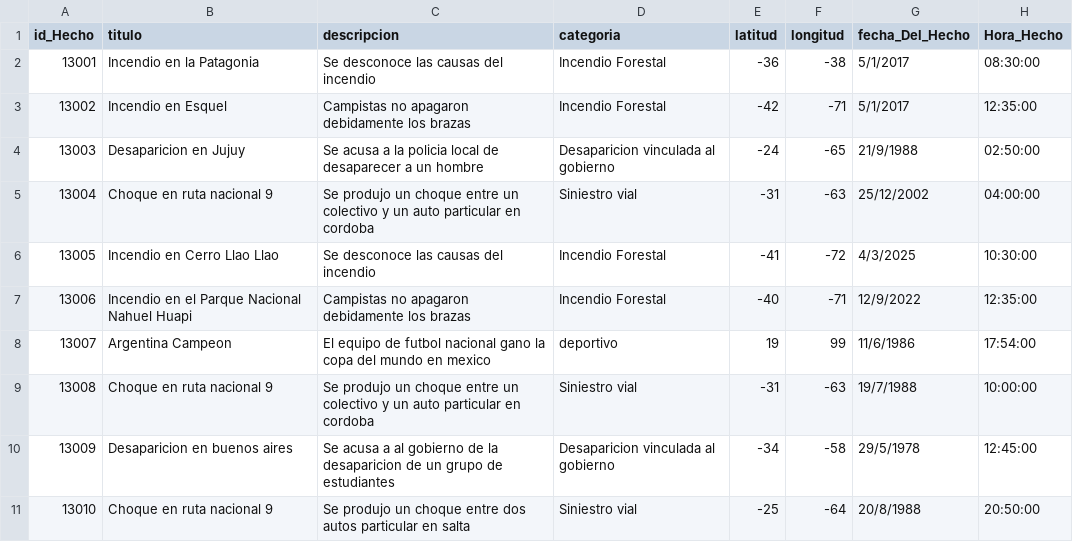
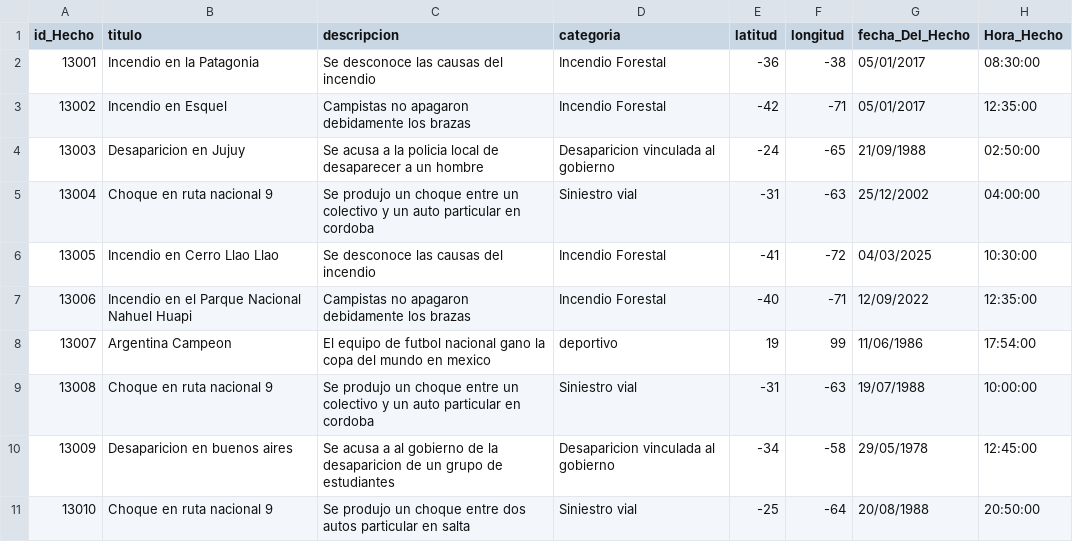
Before and after one commit to GuidoMoreyra/TPA-DDSI-UTN, a CSV file: src/main/resources/formatoTp.csv, drawn as a sheet.

```diff
--- a/src/main/resources/formatoTp.csv
+++ b/src/main/resources/formatoTp.csv
@@ -1,11 +1,11 @@
 id_Hecho;titulo;descripcion;categoria;latitud;longitud;fecha_Del_Hecho;Hora_Hecho
-13001;Incendio en la Patagonia;Se desconoce las causas del incendio;Incendio Forestal;-36;-38;5/1/2017;08:30:00
-13002;Incendio en Esquel;Campistas no apagaron debidamente los brazas;Incendio Forestal;-42;-71;5/1/2017;12:35:00
-13003;Desaparicion en Jujuy;Se acusa a la policia local de desaparecer a un hombre;Desaparicion vinculada al gobierno;-24;-65;21/9/1988;02:50:00
+13001;Incendio en la Patagonia;Se desconoce las causas del incendio;Incendio Forestal;-36;-38;05/01/2017;08:30:00
+13002;Incendio en Esquel;Campistas no apagaron debidamente los brazas;Incendio Forestal;-42;-71;05/01/2017;12:35:00
+13003;Desaparicion en Jujuy;Se acusa a la policia local de desaparecer a un hombre;Desaparicion vinculada al gobierno;-24;-65;21/09/1988;02:50:00
 13004;Choque en ruta nacional 9;Se produjo un choque entre un colectivo y un auto particular en cordoba;Siniestro vial;-31;-63;25/12/2002;04:00:00
-13005;Incendio en Cerro Llao Llao;Se desconoce las causas del incendio;Incendio Forestal;-41;-72;4/3/2025;10:30:00
-13006;Incendio en el Parque Nacional Nahuel Huapi;Campistas no apagaron debidamente los brazas;Incendio Forestal;-40;-71;12/9/2022;12:35:00
-13007;Argentina Campeon;El equipo de futbol nacional gano la copa del mundo en mexico;deportivo;19;99;11/6/1986;17:54:00
-13008;Choque en ruta nacional 9;Se produjo un choque entre un colectivo y un auto particular en cordoba;Siniestro vial;-31;-63;19/7/1988;10:00:00
-13009;Desaparicion en buenos aires;Se acusa a al gobierno de la desaparicion de un grupo de estudiantes;Desaparicion vinculada al gobierno;-34;-58;29/5/1978;12:45:00
-13010;Choque en ruta nacional 9;Se produjo un choque entre dos autos particular en salta;Siniestro vial;-25;-64;20/8/1988;20:50:00
+13005;Incendio en Cerro Llao Llao;Se desconoce las causas del incendio;Incendio Forestal;-41;-72;04/03/2025;10:30:00
+13006;Incendio en el Parque Nacional Nahuel Huapi;Campistas no apagaron debidamente los brazas;Incendio Forestal;-40;-71;12/09/2022;12:35:00
+13007;Argentina Campeon;El equipo de futbol nacional gano la copa del mundo en mexico;deportivo;19;99;11/06/1986;17:54:00
+13008;Choque en ruta nacional 9;Se produjo un choque entre un colectivo y un auto particular en cordoba;Siniestro vial;-31;-63;19/07/1988;10:00:00
+13009;Desaparicion en buenos aires;Se acusa a al gobierno de la desaparicion de un grupo de estudiantes;Desaparicion vinculada al gobierno;-34;-58;29/05/1978;12:45:00
+13010;Choque en ruta nacional 9;Se produjo un choque entre dos autos particular en salta;Siniestro vial;-25;-64;20/08/1988;20:50:00
```
Also changed, not shown: 25 other files.
